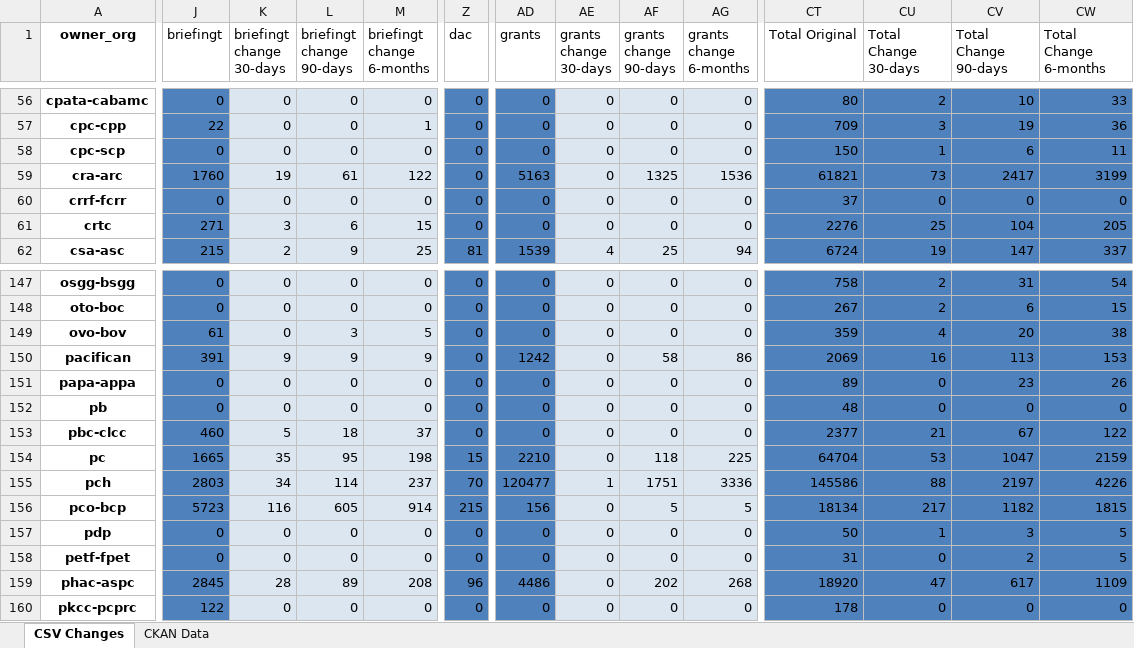
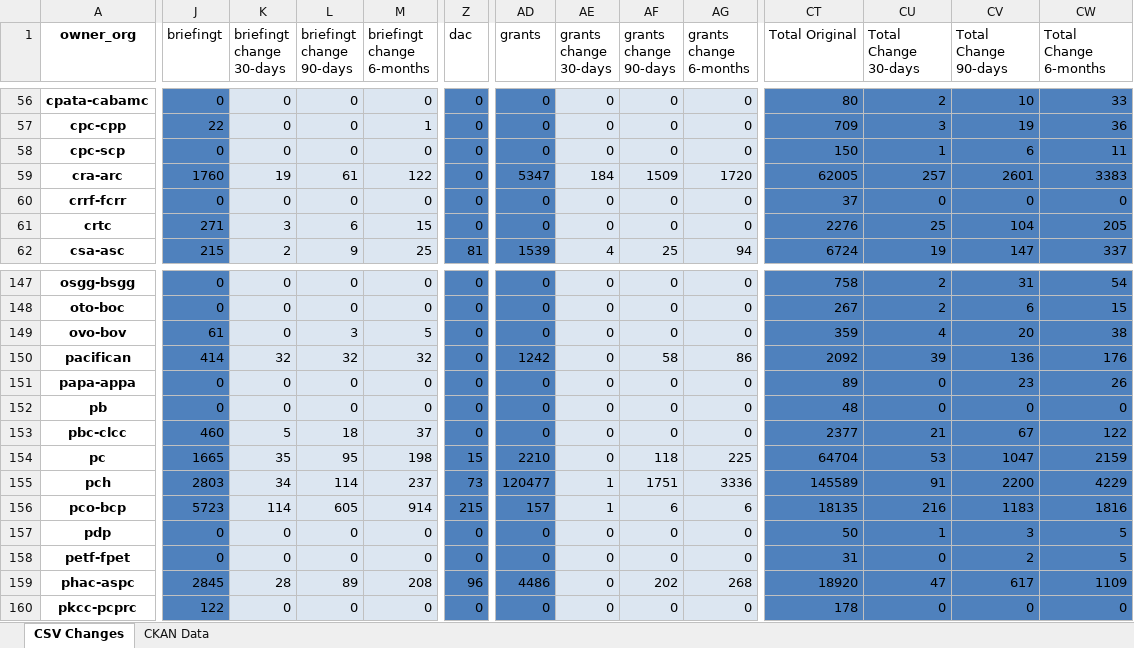
Before and after one commit to open-data/analytics-corporate-reporting, an Excel workbook: PD_CHANGES_RPT/PD_Activity.xlsx, sheet CSV Changes, drawn as a sheet; only a part is shown, gaps mark what is left out; values as stored, in another font and other column widths than the file's, no borders; the diff covers the shown part only; the diff names each change by its address in the sheet, - before the commit and + after, or states it on an @@ line.

```diff
--- a/PD_CHANGES_RPT/PD_Activity.xlsx (sheet CSV Changes)
+++ b/PD_CHANGES_RPT/PD_Activity.xlsx (sheet CSV Changes)
-AD59 (grants): 5163
+AD59 (grants): 5347
-AE59 (grants change 30-days): 0
+AE59 (grants change 30-days): 184
-AF59 (grants change 90-days): 1325
+AF59 (grants change 90-days): 1509
-AG59 (grants change 6-months): 1536
+AG59 (grants change 6-months): 1720
-CT59 (Total Original): 61821
+CT59 (Total Original): 62005
-CU59 (Total Change 30-days): 73
+CU59 (Total Change 30-days): 257
-CV59 (Total Change 90-days): 2417
+CV59 (Total Change 90-days): 2601
-CW59 (Total Change 6-months): 3199
+CW59 (Total Change 6-months): 3383
-J150 (briefingt): 391
+J150 (briefingt): 414
-K150 (briefingt change 30-days): 9
+K150 (briefingt change 30-days): 32
-L150 (briefingt change 90-days): 9
+L150 (briefingt change 90-days): 32
-M150 (briefingt change 6-months): 9
+M150 (briefingt change 6-months): 32
-CT150 (Total Original): 2069
+CT150 (Total Original): 2092
-CU150 (Total Change 30-days): 16
+CU150 (Total Change 30-days): 39
-CV150 (Total Change 90-days): 113
+CV150 (Total Change 90-days): 136
-CW150 (Total Change 6-months): 153
+CW150 (Total Change 6-months): 176
-Z155 (dac): 70
+Z155 (dac): 73
-CT155 (Total Original): 145586
+CT155 (Total Original): 145589
-CU155 (Total Change 30-days): 88
+CU155 (Total Change 30-days): 91
-CV155 (Total Change 90-days): 2197
+CV155 (Total Change 90-days): 2200
-CW155 (Total Change 6-months): 4226
+CW155 (Total Change 6-months): 4229
-K156 (briefingt change 30-days): 116
+K156 (briefingt change 30-days): 114
-AD156 (grants): 156
+AD156 (grants): 157
-AE156 (grants change 30-days): 0
+AE156 (grants change 30-days): 1
-AF156 (grants change 90-days): 5
+AF156 (grants change 90-days): 6
-AG156 (grants change 6-months): 5
+AG156 (grants change 6-months): 6
-CT156 (Total Original): 18134
+CT156 (Total Original): 18135
-CU156 (Total Change 30-days): 217
+CU156 (Total Change 30-days): 216
-CV156 (Total Change 90-days): 1182
+CV156 (Total Change 90-days): 1183
-CW156 (Total Change 6-months): 1815
+CW156 (Total Change 6-months): 1816
```
Also changed, not shown: 142 edited cells elsewhere in this sheet, sheet CKAN Data, 2 other files.
